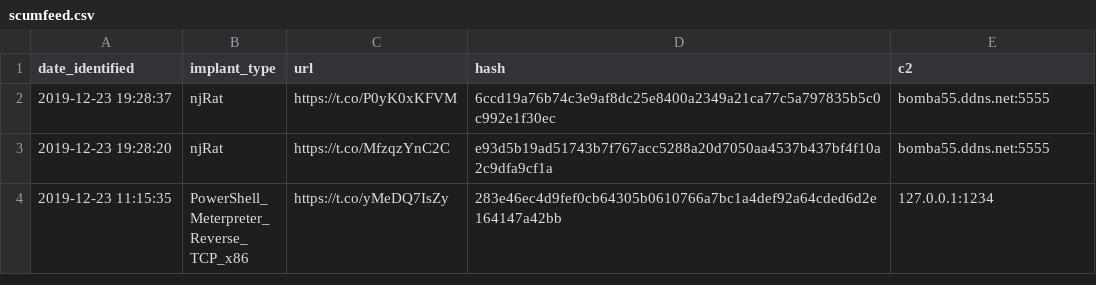
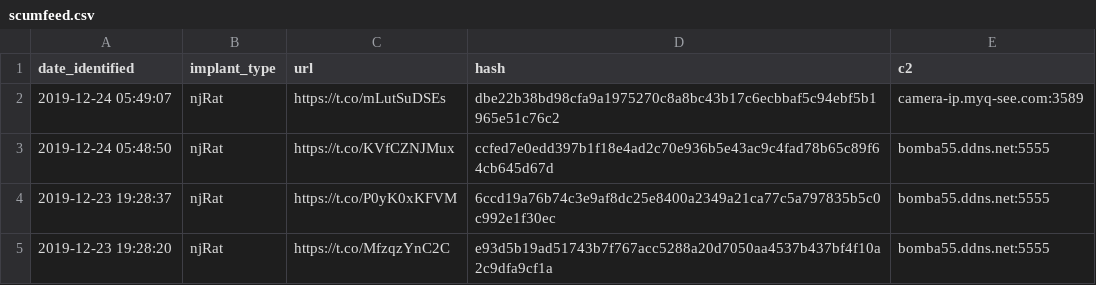
Before and after one commit to signalblur/ScumBots-DataFeed, a CSV file: scumfeed.csv, drawn as a sheet; only a part is shown; the shorter side is filled out with more unchanged rows; the diff names each change by its address in the sheet, - before the commit and + after, or states it on an @@ line.

```diff
--- a/scumfeed.csv
+++ b/scumfeed.csv
+row 2: 2019-12-24 05:49:07 | njRat | https://t.co/mLutSuDSEs | dbe22b38bd98cfa9a1975270c8a8bc43b17c6ecbbaf5c94ebf5b1965e51c76c2 | camera-ip.myq-see.com:3589
+row 3: 2019-12-24 05:48:50 | njRat | https://t.co/KVfCZNJMux | ccfed7e0edd397b1f18e4ad2c70e936b5e43ac9c4fad78b65c89f64cb645d67d | bomba55.ddns.net:5555
```
Also changed, not shown: 1 other file.
